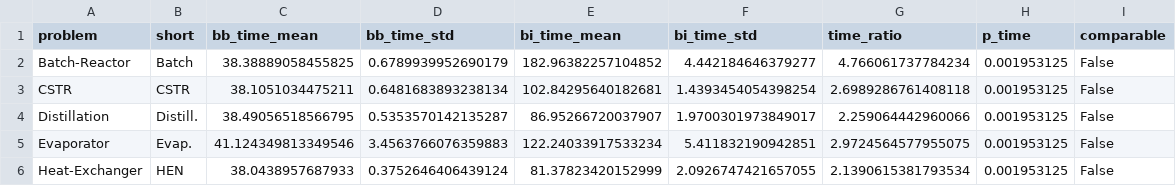
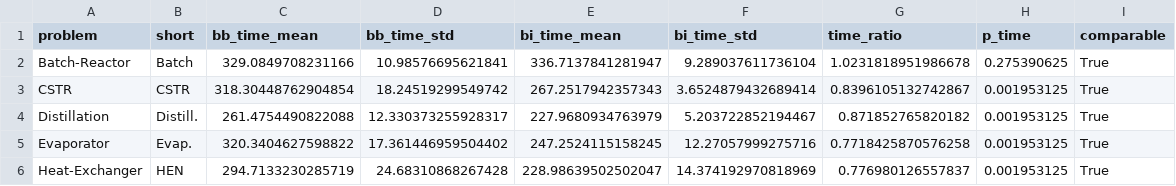
Before and after one commit to Baldea-Group/HybridBayesianOptimization, a CSV file: Notebooks/wall_time_comparison.csv, drawn as a sheet; only a part is shown; the diff covers the shown part only.

```diff
--- a/Notebooks/wall_time_comparison.csv
+++ b/Notebooks/wall_time_comparison.csv
@@ -1,6 +1,6 @@
 problem,short,bb_time_mean,bb_time_std,bi_time_mean,bi_time_std,time_ratio,p_time,comparable
-Batch-Reactor,Batch,38.38889058455825,0.6789939952690179,182.96382257104852,4.442184646379277,4.766061737784234,0.001953125,False
-CSTR,CSTR,38.1051034475211,0.6481683893238134,102.84295640182681,1.4393454054398254,2.6989286761408118,0.001953125,False
-Distillation,Distill.,38.49056518566795,0.5353570142135287,86.95266720037907,1.9700301973849017,2.259064442960066,0.001953125,False
-Evaporator,Evap.,41.124349813349546,3.4563766076359883,122.24033917533234,5.411832190942851,2.9724564577955075,0.001953125,False
-Heat-Exchanger,HEN,38.0438957687933,0.3752646406439124,81.37823420152999,2.0926747421657055,2.1390615381793534,0.001953125,False
+Batch-Reactor,Batch,329.0849708231166,10.98576695621841,336.7137841281947,9.289037611736104,1.0231818951986678,0.275390625,True
+CSTR,CSTR,318.30448762904854,18.24519299549742,267.2517942357343,3.6524879432689414,0.8396105132742867,0.001953125,True
+Distillation,Distill.,261.4754490822088,12.330373255928317,227.9680934763979,5.203722852194467,0.871852765820182,0.001953125,True
+Evaporator,Evap.,320.3404627598822,17.361446959504402,247.2524115158245,12.27057999275716,0.7718425870576258,0.001953125,True
+Heat-Exchanger,HEN,294.7133230285719,24.68310868267428,228.98639502502047,14.374192970818969,0.776980126557837,0.001953125,True
```
Also changed, not shown: 1 added row and 41 edited cells elsewhere in this file, Notebooks/sensitivity_pivot.csv, Notebooks/stats_per_problem.csv, 1 other file.
